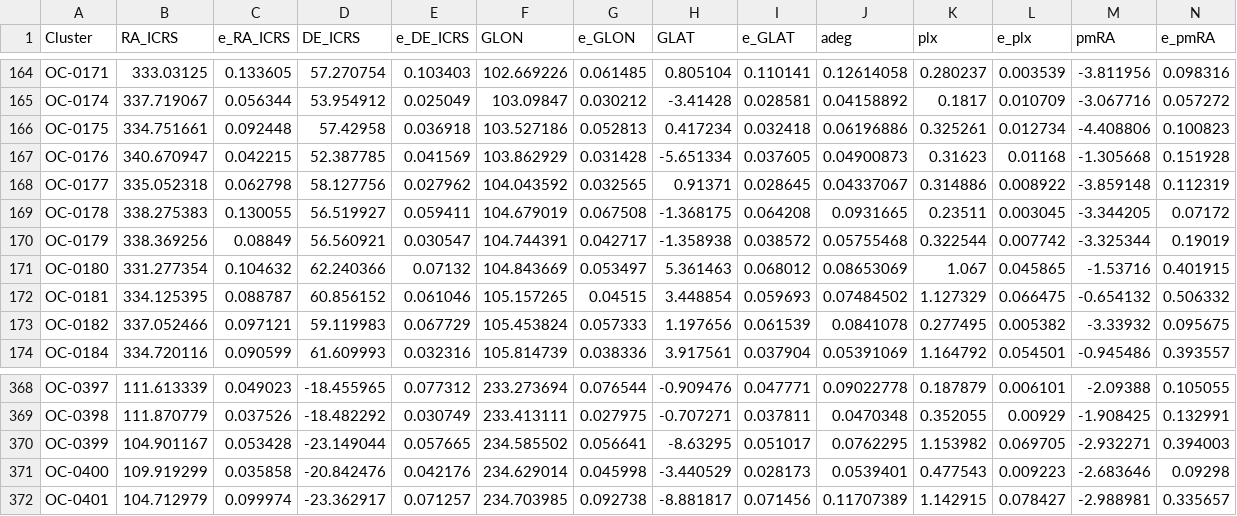
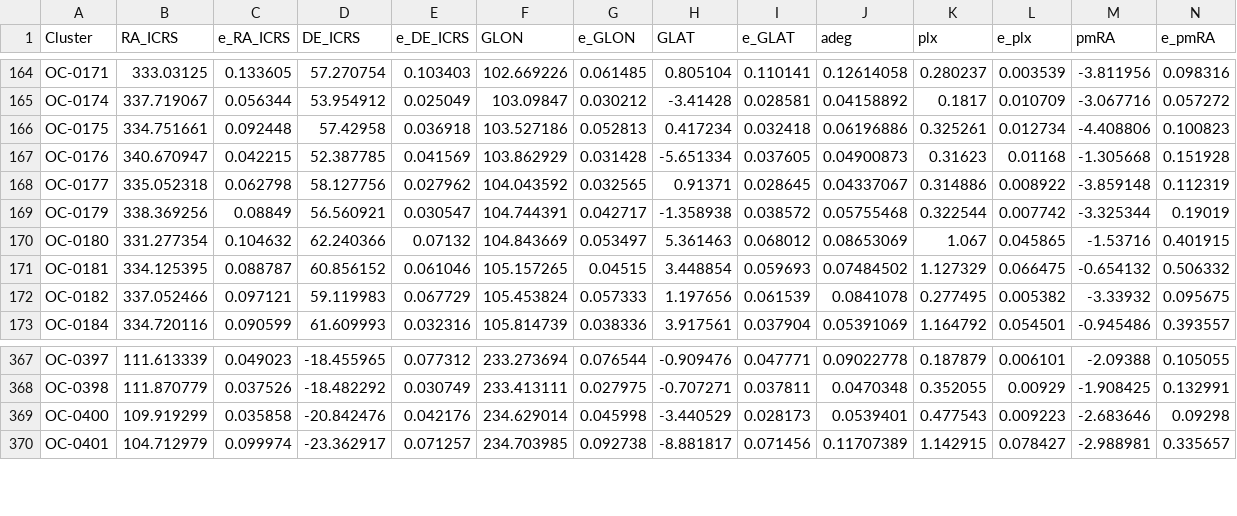
Before and after one commit to ucc23/updt_UCC, a CSV file: data/databases/HAO2022.csv, drawn as a sheet; only a part is shown, gaps mark what is left out; rows hold the shown columns only; the diff names each change by its address in the sheet, - before the commit and + after, or states it on an @@ line.

```diff
--- a/data/databases/HAO2022.csv
+++ b/data/databases/HAO2022.csv
-row 169: OC-0178 | 338.275383 | 0.130055 | 56.519927 | 0.059411 | 104.679019 | 0.067508 | -1.368175 | 0.064208 | 0.0931665 | 0.23511 | 0.003045 | -3.344205 | 0.07172
-row 370: OC-0399 | 104.901167 | 0.053428 | -23.149044 | 0.057665 | 234.585502 | 0.056641 | -8.63295 | 0.051017 | 0.0762295 | 1.153982 | 0.069705 | -2.932271 | 0.394003
```
Also changed, not shown: data/all_names.csv, data/databases/CHI2023_2.csv, 4 other files.
